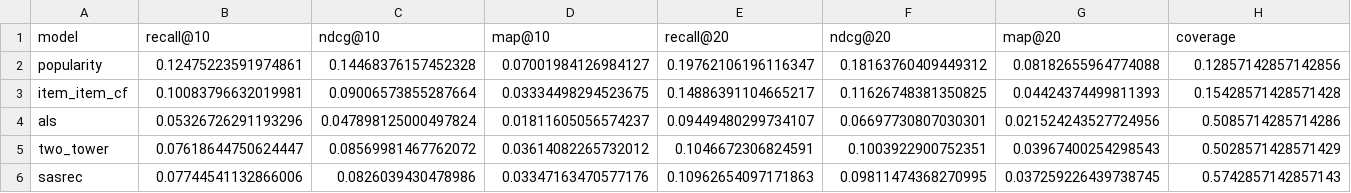
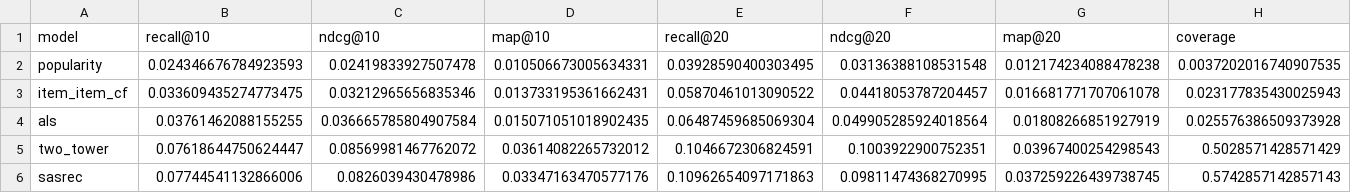
Before and after one commit to abhinavharbola/reelbench, a CSV file: results/comparison_table.csv, drawn as a sheet; only a part is shown; the diff covers the shown part only; the diff names each change by its address in the sheet, - before the commit and + after, or states it on an @@ line.

```diff
--- a/results/comparison_table.csv
+++ b/results/comparison_table.csv
-B2 (recall@10): 0.12475223591974861
+B2 (recall@10): 0.024346676784923593
-C2 (ndcg@10): 0.14468376157452328
+C2 (ndcg@10): 0.02419833927507478
-D2 (map@10): 0.07001984126984127
+D2 (map@10): 0.010506673005634331
-E2 (recall@20): 0.19762106196116347
+E2 (recall@20): 0.03928590400303495
-F2 (ndcg@20): 0.18163760409449312
+F2 (ndcg@20): 0.03136388108531548
-G2 (map@20): 0.08182655964774088
+G2 (map@20): 0.012174234088478238
-H2 (coverage): 0.12857142857142856
+H2 (coverage): 0.0037202016740907535
-B3 (recall@10): 0.10083796632019981
+B3 (recall@10): 0.033609435274773475
-C3 (ndcg@10): 0.09006573855287664
+C3 (ndcg@10): 0.03212965656835346
-D3 (map@10): 0.03334498294523675
+D3 (map@10): 0.013733195361662431
-E3 (recall@20): 0.14886391104665217
+E3 (recall@20): 0.05870461013090522
-F3 (ndcg@20): 0.11626748381350825
+F3 (ndcg@20): 0.04418053787204457
-G3 (map@20): 0.04424374499811393
+G3 (map@20): 0.016681771707061078
-H3 (coverage): 0.15428571428571428
+H3 (coverage): 0.023177835430025943
-B4 (recall@10): 0.05326726291193296
+B4 (recall@10): 0.03761462088155255
-C4 (ndcg@10): 0.047898125000497824
+C4 (ndcg@10): 0.036665785804907584
-D4 (map@10): 0.01811605056574237
+D4 (map@10): 0.015071051018902435
-E4 (recall@20): 0.09449480299734107
+E4 (recall@20): 0.06487459685069304
-F4 (ndcg@20): 0.06697730807030301
+F4 (ndcg@20): 0.049905285924018564
-G4 (map@20): 0.021524243527724956
+G4 (map@20): 0.01808266851927919
-H4 (coverage): 0.5085714285714286
+H4 (coverage): 0.025576386509373928
```
Also changed, not shown: 3 edited cells elsewhere in this file, 1 other file.
